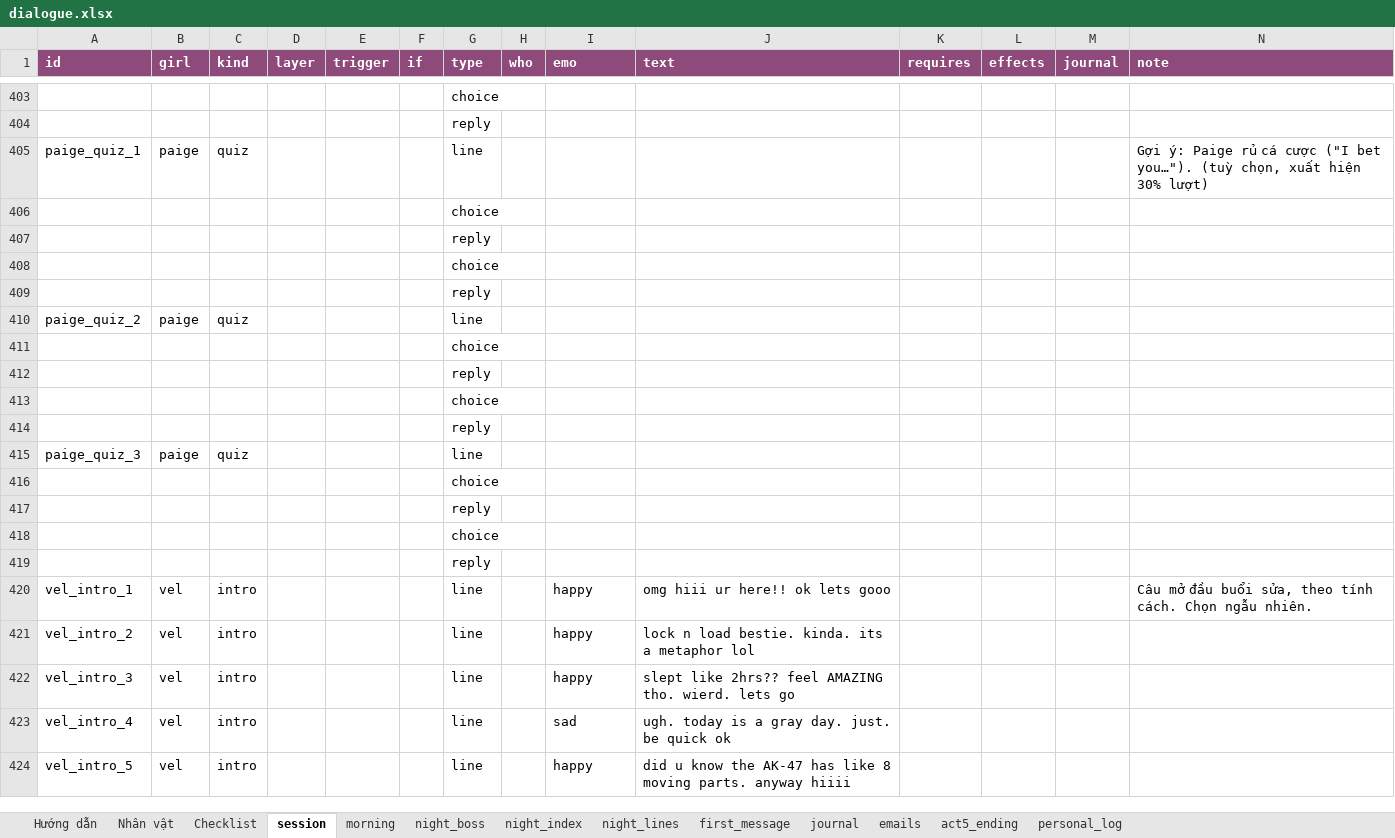
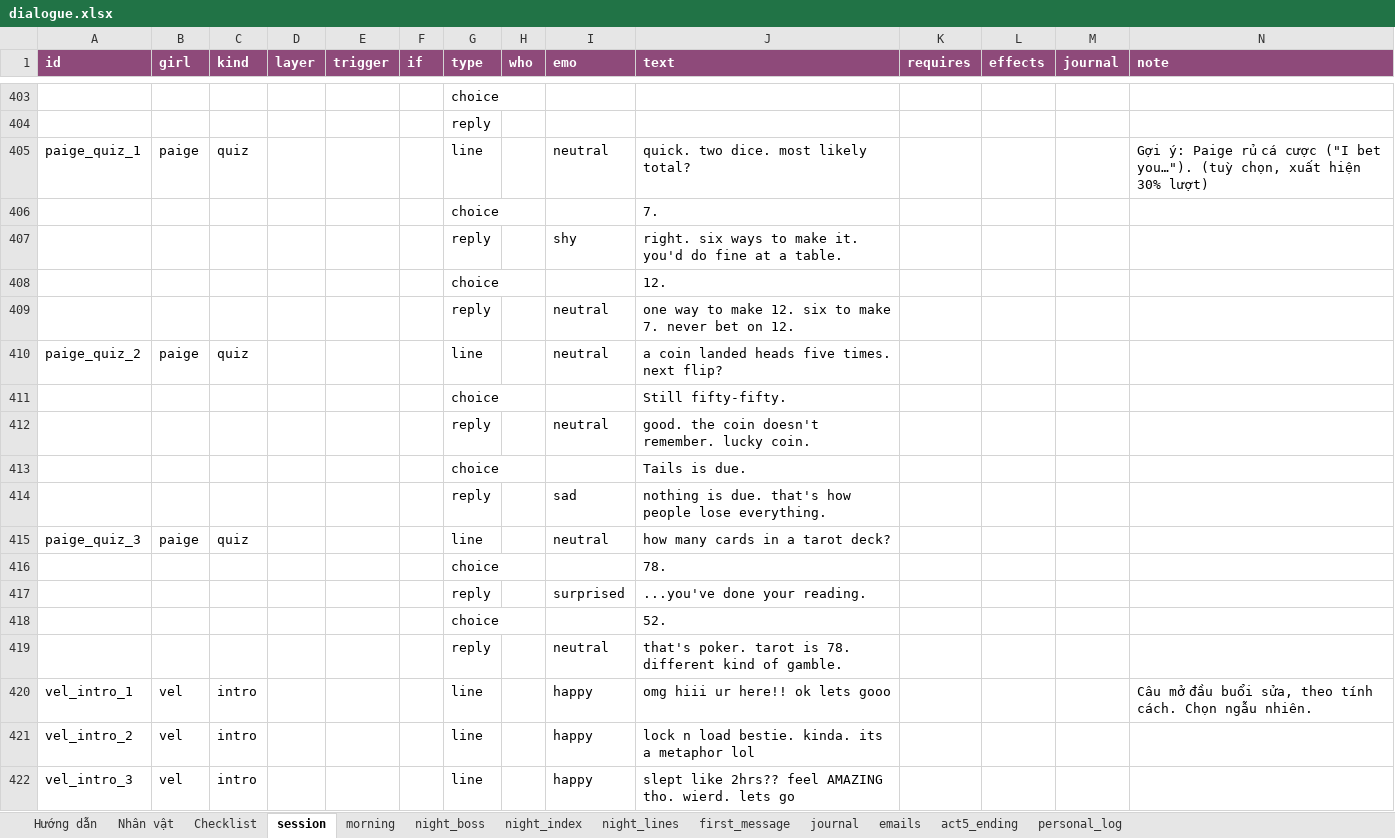
Before and after one commit to FeeVa2498/can-you-fix-her, an Excel workbook: data/dialogue.xlsx, sheet session, drawn as a sheet; only a part is shown, gaps mark what is left out; the shorter side is filled out with more unchanged rows; values as stored, in another font and other column widths than the file's, no borders; removed rows and columns are numbered as before the commit, all else as after; the diff covers the shown part only; the diff names each change by its address in the sheet, - before the commit and + after, or states it on an @@ line.

```diff
--- a/data/dialogue.xlsx (sheet session)
+++ b/data/dialogue.xlsx (sheet session)
-I405 (emo): (empty)
+I405 (emo): neutral
-J405 (text): (empty)
+J405 (text): quick. two dice. most likely total?
-J406 (text): (empty)
+J406 (text): 7.
-row 407:  |  |  |  |  |  | reply
-row 408:  |  |  |  |  |  | choice
-row 409:  |  |  |  |  |  | reply
+row 407:  |  |  |  |  |  | reply |  | shy | right. six ways to make it. you'd do fine at a table.
+row 408:  |  |  |  |  |  | choice |  |  | 12.
+row 409:  |  |  |  |  |  | reply |  | neutral | one way to make 12. six to make 7. never bet on 12.
-I410 (emo): (empty)
+I410 (emo): neutral
-J410 (text): (empty)
+J410 (text): a coin landed heads five times. next flip?
-J411 (text): (empty)
+J411 (text): Still fifty-fifty.
-row 412:  |  |  |  |  |  | reply
-row 413:  |  |  |  |  |  | choice
-row 414:  |  |  |  |  |  | reply
+row 412:  |  |  |  |  |  | reply |  | neutral | good. the coin doesn't remember. lucky coin.
+row 413:  |  |  |  |  |  | choice |  |  | Tails is due.
+row 414:  |  |  |  |  |  | reply |  | sad | nothing is due. that's how people lose everything.
-I415 (emo): (empty)
+I415 (emo): neutral
-J415 (text): (empty)
+J415 (text): how many cards in a tarot deck?
-J416 (text): (empty)
+J416 (text): 78.
-row 417:  |  |  |  |  |  | reply
-row 418:  |  |  |  |  |  | choice
-row 419:  |  |  |  |  |  | reply
+row 417:  |  |  |  |  |  | reply |  | surprised | ...you've done your reading.
+row 418:  |  |  |  |  |  | choice |  |  | 52.
+row 419:  |  |  |  |  |  | reply |  | neutral | that's poker. tarot is 78. different kind of gamble.
```
Also changed, not shown: 9 added rows, 9 removed rows and 9 edited cells elsewhere in this sheet, sheet night_boss, sheet night_lines, sheet morning, sheet journal, 1 other file.
